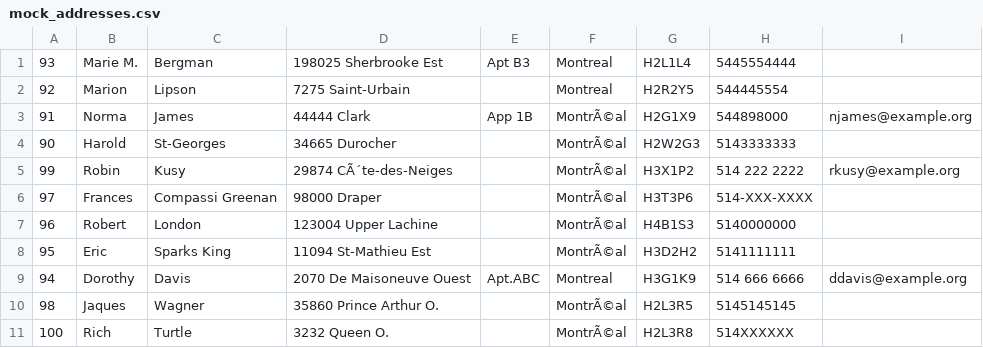
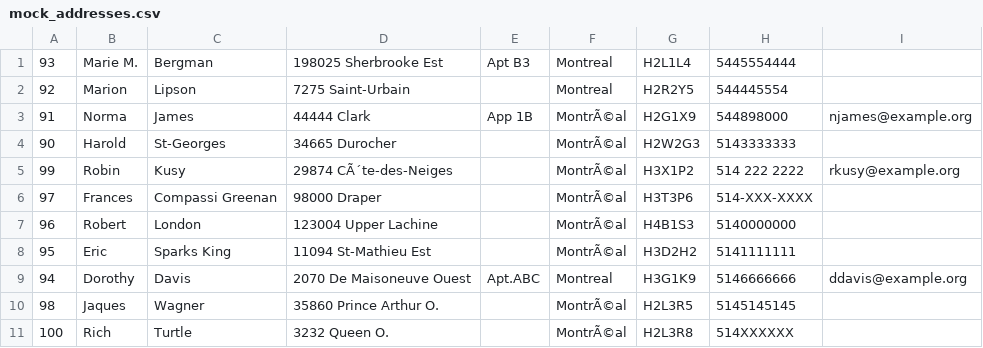
Before and after one commit to savoirfairelinux/sous-chef, a CSV file: src/mock_addresses.csv, drawn as a sheet.

```diff
--- a/src/mock_addresses.csv
+++ b/src/mock_addresses.csv
@@ -8,3 +8,3 @@
 95;Eric;Sparks King;11094 St-Mathieu Est;;MontrÃ©al;H3D2H2;5141111111;
-94;Dorothy;Davis;2070 De Maisoneuve Ouest;Apt.ABC;Montreal;H3G1K9;514 666 6666;ddavis@example.org
+94;Dorothy;Davis;2070 De Maisoneuve Ouest;Apt.ABC;Montreal;H3G1K9;5146666666;ddavis@example.org
 98;Jaques;Wagner;35860 Prince Arthur O.;;MontrÃ©al;H2L3R5;5145145145;
```
Also changed, not shown: 8 other files.
